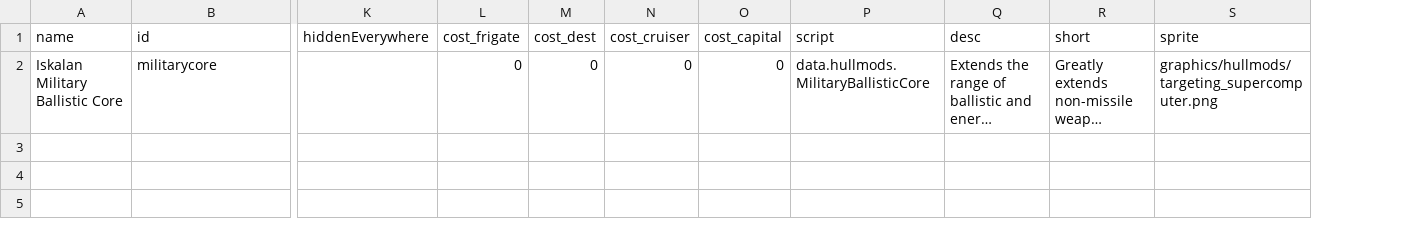
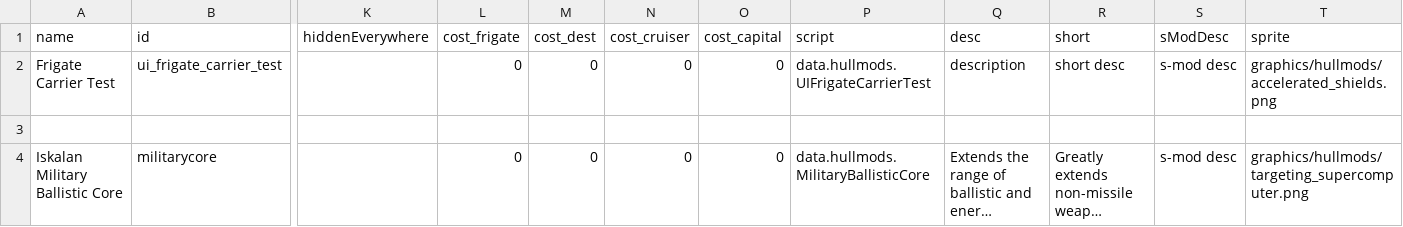
Before and after one commit to MaritimeTech2/Commonwealth-Zimowia-Ivernia, a CSV file: data/hullmods/hull_mods.csv, drawn as a sheet; only a part is shown, gaps mark what is left out; long unchanged cells end in …; addresses are those after the commit; rows hold the shown columns only; the diff names each change by its address in the sheet, - before the commit and + after, or states it on an @@ line.

```diff
--- a/data/hullmods/hull_mods.csv
+++ b/data/hullmods/hull_mods.csv
+column S (sModDesc), row 4: s-mod desc
+row 2: Frigate Carrier Test | ui_frigate_carrier_test |  | 0 | 0 | 0 | 0 | data.hullmods.UIFrigateCarrierTest | description | short desc | s-mod desc | graphics/hullmods/accelerated_shields.png
+row 3: (empty)
```
Also changed, not shown: data/hulls/ship_data.csv, 5 other files.
